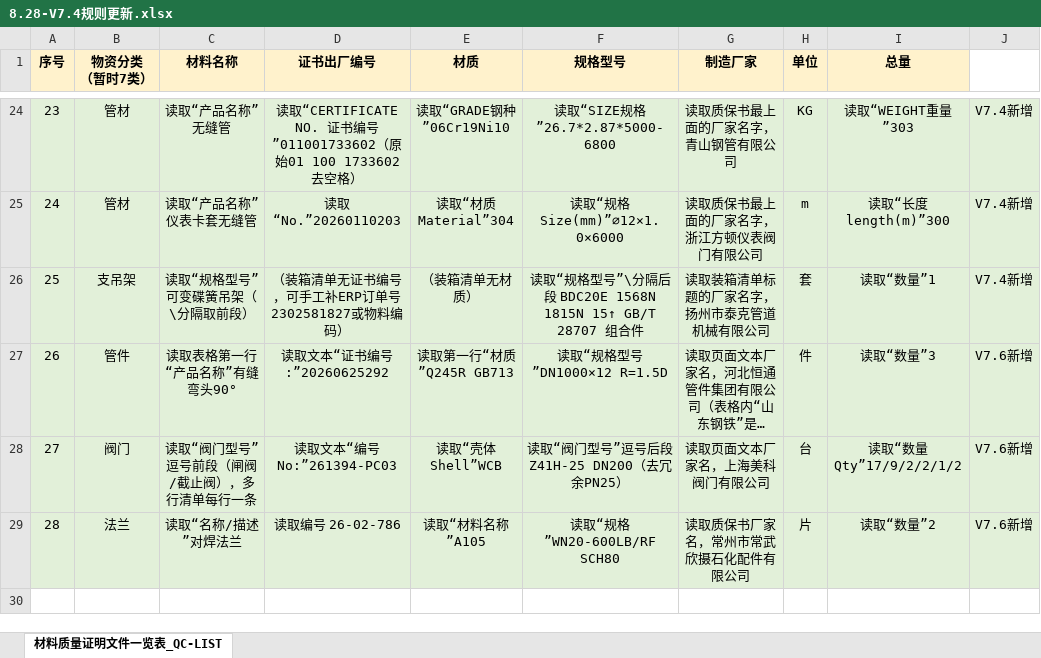
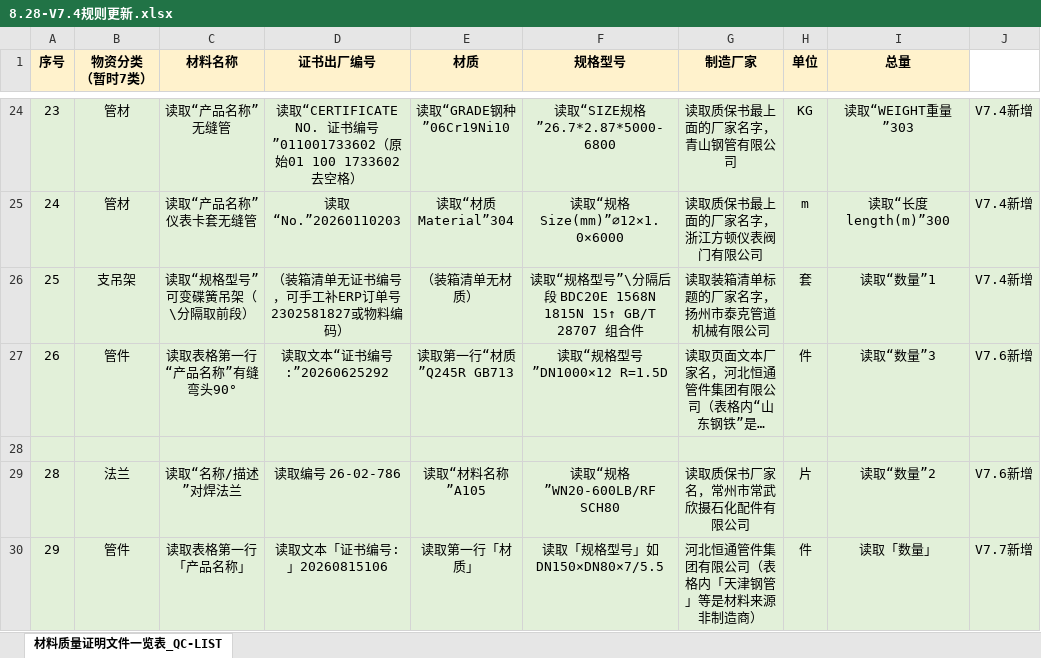
Before and after one commit to 67813956nick-crypto/QC-quicklog, an Excel workbook: rules/8.28-V7.4规则更新.xlsx, sheet 材料质量证明文件一览表_QC-LIST, drawn as a sheet; only a part is shown, gaps mark what is left out; long unchanged cells end in …; values as stored, in another font and other column widths than the file's, no borders; the diff names each change by its address in the sheet, - before the commit and + after, or states it on an @@ line.

```diff
--- a/rules/8.28-V7.4规则更新.xlsx (sheet 材料质量证明文件一览表_QC-LIST)
+++ b/rules/8.28-V7.4规则更新.xlsx (sheet 材料质量证明文件一览表_QC-LIST)
-row 28: 27 | 阀门 | 读取“阀门型号”逗号前段（闸阀/截止阀），多行清单每行一条 | 读取文本“编号 No:”261394-PC03 | 读取“壳体Shell”WCB | 读取“阀门型号”逗号后段 Z41H-25 DN200（去冗余PN25） | 读取页面文本厂家名，上海美科阀门有限公司 | 台 | 读取“数量Qty”17/9/2/2/1/2 | V7.6新增
+row 28: (empty)
+row 30: 29 | 管件 | 读取表格第一行「产品名称」 | 读取文本「证书编号:」20260815106 | 读取第一行「材质」 | 读取「规格型号」如 DN150×DN80×7/5.5 | 河北恒通管件集团有限公司（表格内「天津钢管」等是材料来源非制造商） | 件 | 读取「数量」 | V7.7新增
```
Also changed, not shown: 4 other files.
